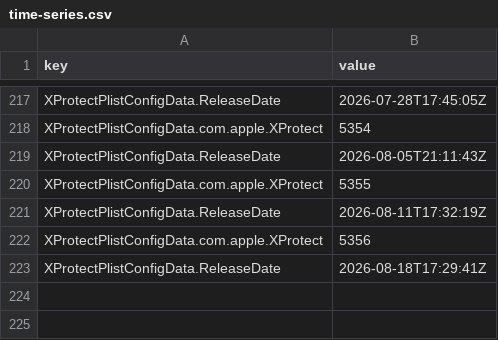
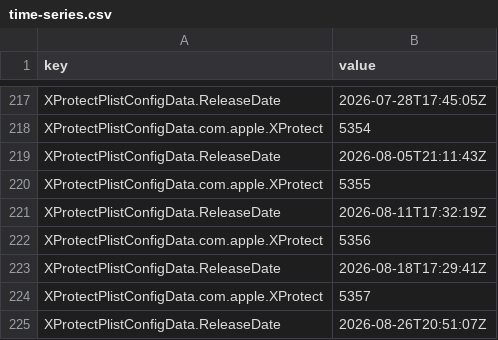
Before and after one commit to arenbhargav/sofa, a CSV file: time-series.csv, drawn as a sheet; only a part is shown, gaps mark what is left out; the diff names each change by its address in the sheet, - before the commit and + after, or states it on an @@ line.

```diff
--- a/time-series.csv
+++ b/time-series.csv
+row 224: XProtectPlistConfigData.com.apple.XProtect | 5357
+row 225: XProtectPlistConfigData.ReleaseDate | 2026-08-26T20:51:07Z
```
Also changed, not shown: 8 other files.
